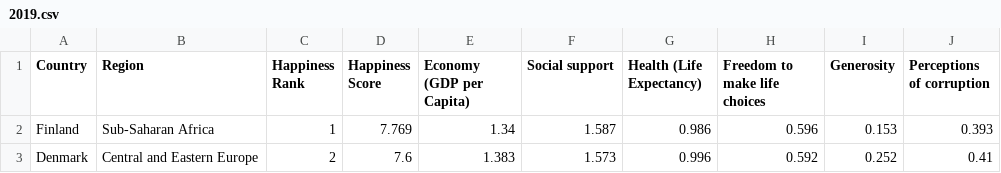
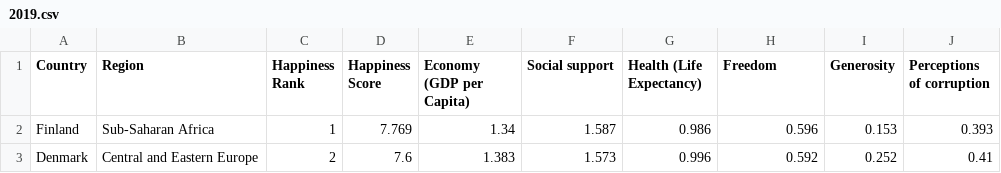
Before and after one commit to pinkychauhan/WorldHappinessReportUsingD3, a CSV file: data/2019.csv, drawn as a sheet; only a part is shown.

Commit message:
Year wise data charts

```diff
--- a/data/2019.csv
+++ b/data/2019.csv
@@ -1,2 +1,2 @@
-Country,Region,Happiness Rank,Happiness Score,Economy (GDP per Capita),Social support,Health (Life Expectancy),Freedom to make life choices,Generosity,Perceptions of corruption
+Country,Region,Happiness Rank,Happiness Score,Economy (GDP per Capita),Social support,Health (Life Expectancy),Freedom,Generosity,Perceptions of corruption
 Finland,Sub-Saharan Africa,1,7.769,1.34,1.587,0.986,0.596,0.153,0.393
```
